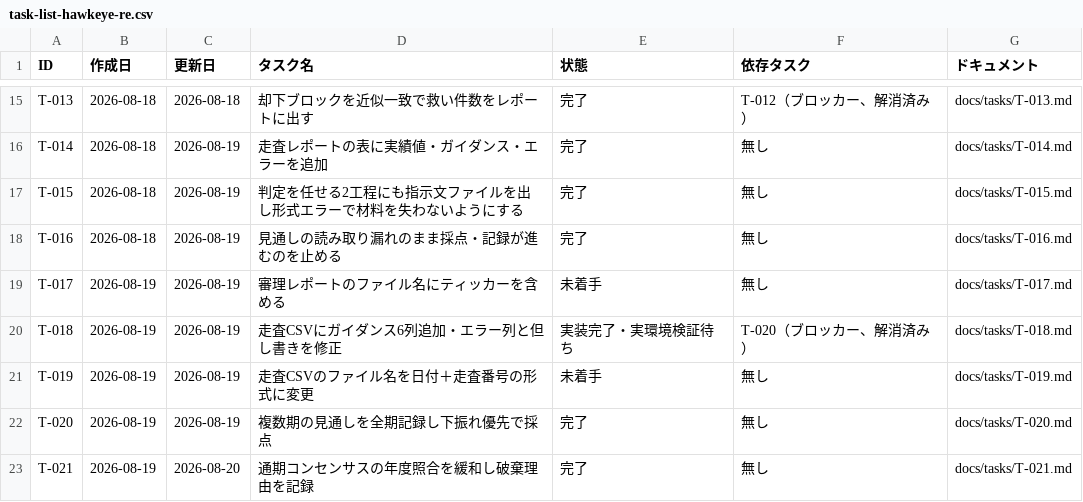
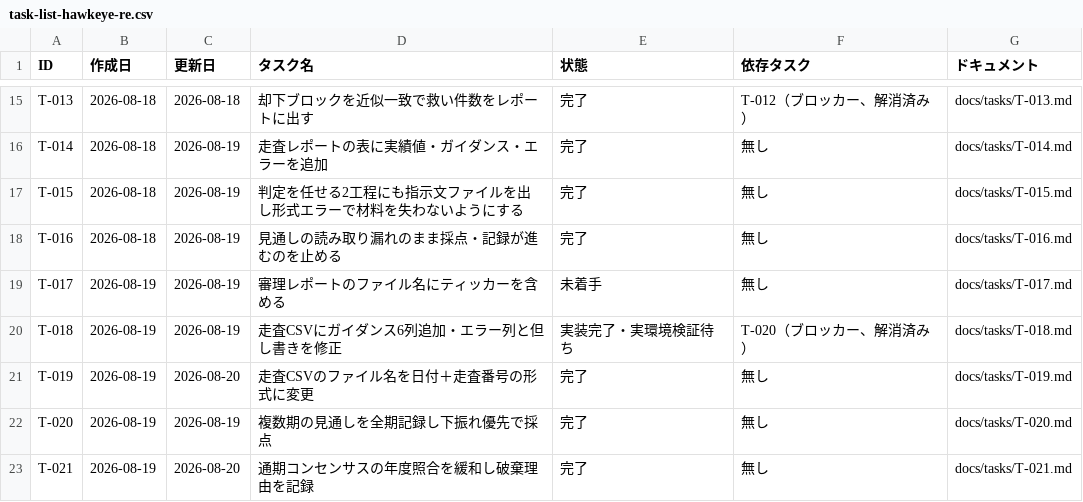
Before and after one commit to umiji/Hawkeye-Re, a CSV file: docs/task-list-hawkeye-re.csv, drawn as a sheet; only a part is shown, gaps mark what is left out.

Commit message:
feat: date the scan CSV by the day the scan ran (T-019)
The scan's full-inventory CSV is the only complete record of a run the
user can open — the screen omits both names and columns — but it was
saved as `scan-<id>.csv`, and the id is a running count, not a date.
`scan-2.csv` could be yesterday's or last month's, and the only way to
find out was to open it. Nothing about the name said what kind of file
it was either, now that `var/reports/` holds tribunal reports too.

The default name is now
`<YYYY-MM-DD>-<NN>-hawkeye-earnings-research.csv`, dated from the scan
record's own timestamp rather than today, so re-rendering an old scan
does not produce a file claiming to be this morning's. The scan number
is padded to two digits so a day's files sort in the order they ran; a
hundredth scan widens rather than being cut. `--csv` is untouched.

Nothing reads these files back, and no existing file is renamed, so
`var/reports/` carries both conventions until the old ones age out.

Verified on a throwaway ledger built from a copy of var/, against the
real scan 3 (run 2026-08-19, rendered 2026-08-20): the file landed as
2026-08-19-03-hawkeye-earnings-research.csv — the scan's day, not
today's — and `--csv` still wrote exactly where it was told, with no
second copy under the default name. Content is unchanged: diffed byte
for byte against the same scan rendered by the pre-change code.
Production var/ untouched.

Tests: 1030 passed (1023 before, 7 new).

```diff
--- a/docs/task-list-hawkeye-re.csv
+++ b/docs/task-list-hawkeye-re.csv
@@ -20,3 +20,3 @@ T-017,2026-08-19,2026-08-19,審理レポートのファイル名にティッカ
 T-018,2026-08-19,2026-08-19,走査CSVにガイダンス6列追加・エラー列と但し書きを修正,実装完了・実環境検証待ち,T-020（ブロッカー、解消済み）,docs/tasks/T-018.md
-T-019,2026-08-19,2026-08-19,走査CSVのファイル名を日付＋走査番号の形式に変更,未着手,無し,docs/tasks/T-019.md
+T-019,2026-08-19,2026-08-20,走査CSVのファイル名を日付＋走査番号の形式に変更,完了,無し,docs/tasks/T-019.md
 T-020,2026-08-19,2026-08-19,複数期の見通しを全期記録し下振れ優先で採点,完了,無し,docs/tasks/T-020.md
```
Also changed, not shown: 4 other files.
